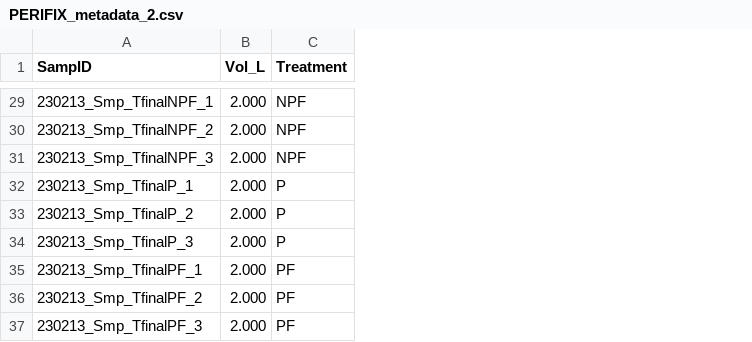
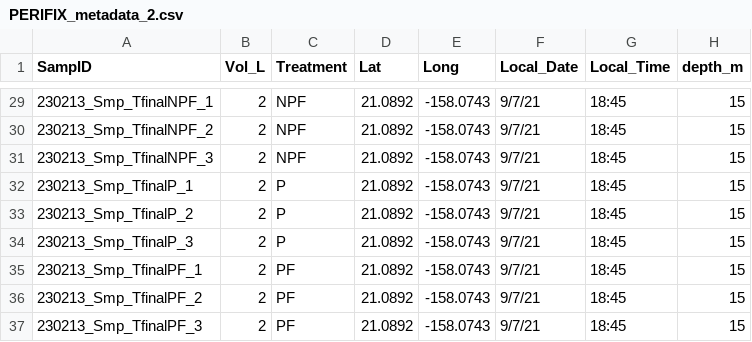
Before and after one commit to jssacks/Osmolome, a CSV file: Meta_Data/PERIFIX_metadata_2.csv, drawn as a sheet; only a part is shown, gaps mark what is left out; the diff covers the shown part only; the diff names each change by its address in the sheet, - before the commit and + after, or states it on an @@ line.

```diff
--- a/Meta_Data/PERIFIX_metadata_2.csv
+++ b/Meta_Data/PERIFIX_metadata_2.csv
+column D (Lat), rows 29-37: all 21.0892
+column E (Long), rows 29-37: all -158.0743
+column F (Local_Date), rows 29-37: all 9/7/21
+column G (Local_Time), rows 29-37: all 18:45
+column H (depth_m), rows 29-37: all 15
-B29:B37 (Vol_L): 2.000
+B29:B37 (Vol_L): 2
```
Also changed, not shown: 16 edited cells elsewhere in this file, Intermediates/G2_osmo_data_raw.csv, Meta_Data/Culture_Meta_Data.csv, 30 other files.
